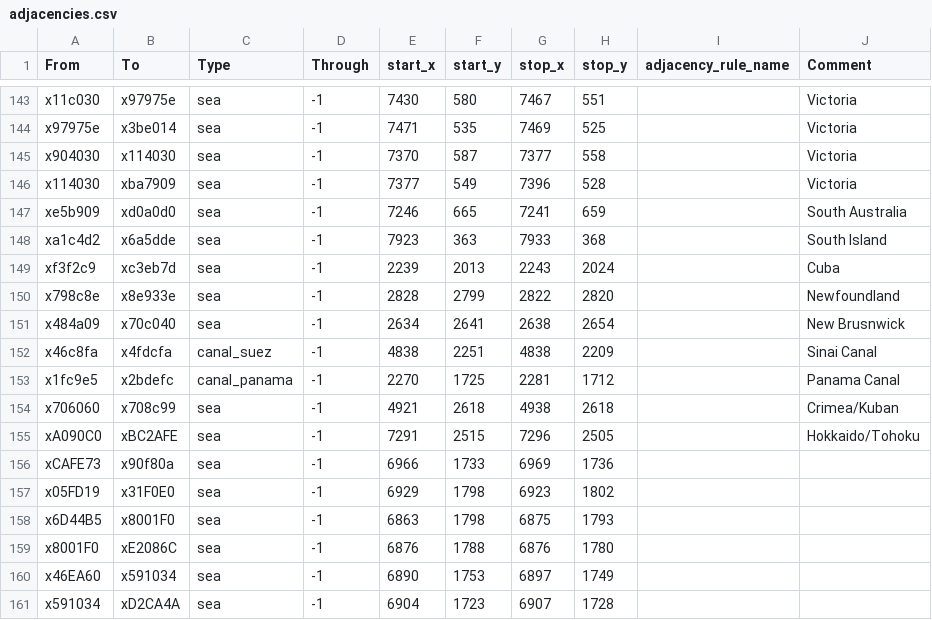
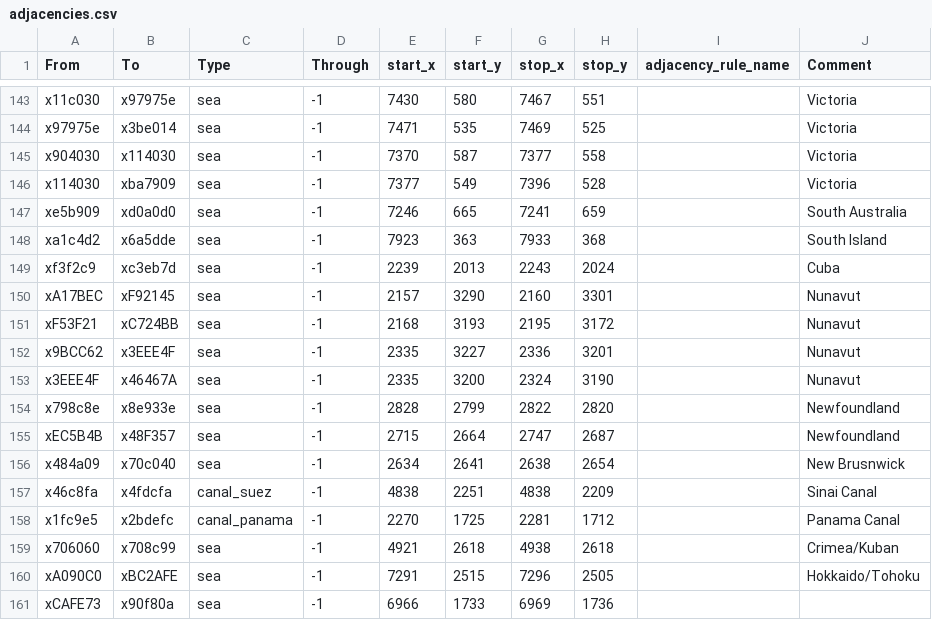
Before and after one commit to Cold-War-Project/CWP-Main, a CSV file: map_data/adjacencies.csv, drawn as a sheet; only a part is shown, gaps mark what is left out; the shorter side is filled out with more unchanged rows.

```diff
--- a/map_data/adjacencies.csv
+++ b/map_data/adjacencies.csv
@@ -149,3 +149,8 @@ xa1c4d2;x6a5dde;sea;-1;7923;363;7933;368;;South Island
 xf3f2c9;xc3eb7d;sea;-1;2239;2013;2243;2024;;Cuba
+xA17BEC;xF92145;sea;-1;2157;3290;2160;3301;;Nunavut
+xF53F21;xC724BB;sea;-1;2168;3193;2195;3172;;Nunavut
+x9BCC62;x3EEE4F;sea;-1;2335;3227;2336;3201;;Nunavut
+x3EEE4F;x46467A;sea;-1;2335;3200;2324;3190;;Nunavut
 x798c8e;x8e933e;sea;-1;2828;2799;2822;2820;;Newfoundland
+xEC5B4B;x48F357;sea;-1;2715;2664;2747;2687;;Newfoundland
 x484a09;x70c040;sea;-1;2634;2641;2638;2654;;New Brusnwick
```
Also changed, not shown: 17 other files.
